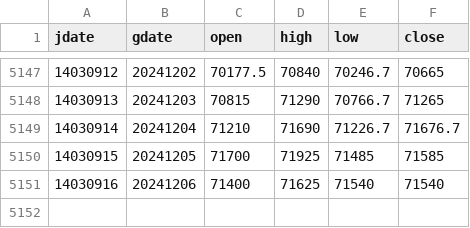
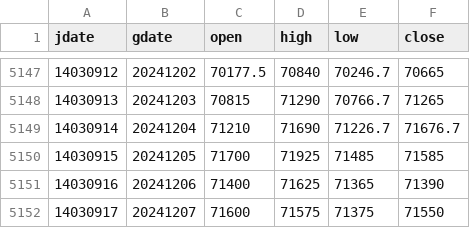
Before and after one commit to m-ahmadi/dollar, a CSV file: data/dollar.csv, drawn as a sheet; only a part is shown, gaps mark what is left out.

Commit message:
data update

```diff
--- a/data/dollar.csv
+++ b/data/dollar.csv
@@ -5150,2 +5150,3 @@ jdate,gdate,open,high,low,close
 14030915,20241205,71700,71925,71485,71585
-14030916,20241206,71400,71625,71540,71540
+14030916,20241206,71400,71625,71365,71390
+14030917,20241207,71600,71575,71375,71550
```
Also changed, not shown: 7 other files.
